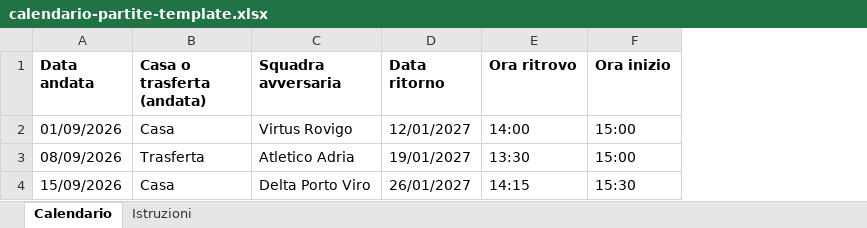
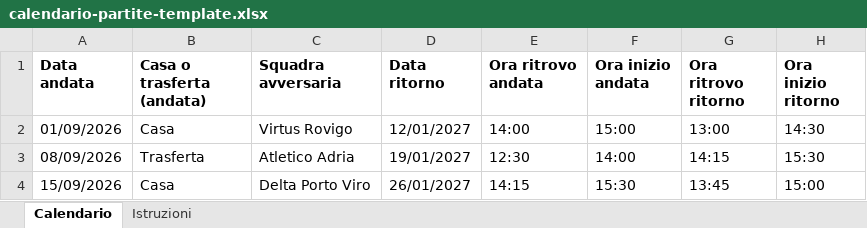
Before and after one commit to coianizcristian-max/gkt, an Excel workbook: public/templates/calendario-partite-template.xlsx, sheet Calendario, drawn as a sheet; values as stored, in another font and other column widths than the file's, no borders; the diff names each change by its address in the sheet, - before the commit and + after, or states it on an @@ line.

Commit message:
Partite: orari ritrovo/inizio, fix avversario su tablet, import aggiorna invece di duplicare

```diff
--- a/public/templates/calendario-partite-template.xlsx (sheet Calendario)
+++ b/public/templates/calendario-partite-template.xlsx (sheet Calendario)
+column G (Ora ritrovo ritorno), rows 2-4: 13:00 | 14:15 | 13:45
+column H (Ora inizio ritorno), rows 2-4: 14:30 | 15:30 | 15:00
-E1: Ora ritrovo
+E1: Ora ritrovo andata
-F1: Ora inizio
+F1: Ora inizio andata
-E3 (Ora ritrovo andata): 13:30
+E3 (Ora ritrovo andata): 12:30
-F3 (Ora inizio andata): 15:00
+F3 (Ora inizio andata): 14:00
```
Also changed, not shown: sheet Istruzioni, 1 other file.
